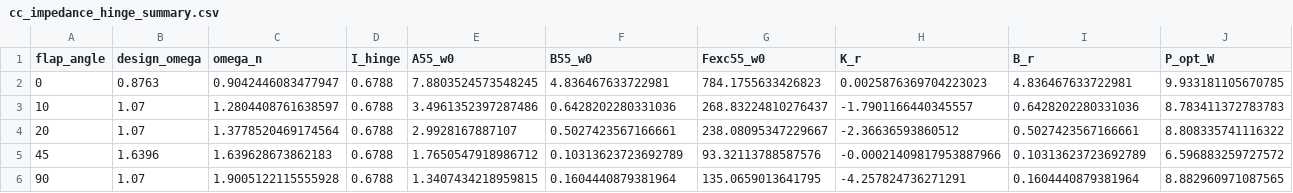
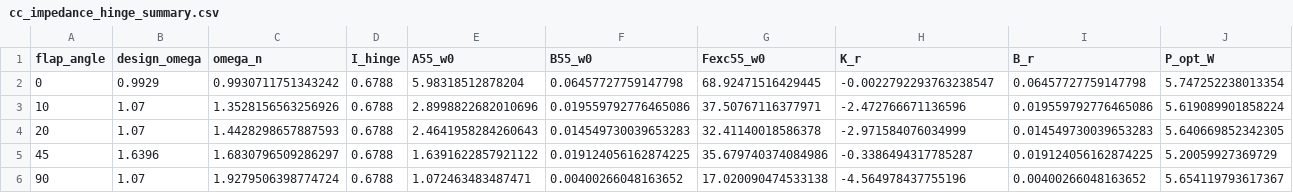
Before and after one commit to salhus/cpp-vgoswec, a CSV file: analysis/cc_hinge/cc_impedance_hinge_summary.csv, drawn as a sheet.

```diff
--- a/analysis/cc_hinge/cc_impedance_hinge_summary.csv
+++ b/analysis/cc_hinge/cc_impedance_hinge_summary.csv
@@ -1,6 +1,6 @@
 flap_angle,design_omega,omega_n,I_hinge,A55_w0,B55_w0,Fexc55_w0,K_r,B_r,P_opt_W
-0,0.8763,0.9042446083477947,0.6788,7.8803524573548245,4.836467633722981,784.1755633426823,0.0025876369704223023,4.836467633722981,9.933181105670785
-10,1.07,1.2804408761638597,0.6788,3.4961352397287486,0.6428202280331036,268.83224810276437,-1.7901166440345557,0.6428202280331036,8.783411372783783
-20,1.07,1.3778520469174564,0.6788,2.9928167887107,0.5027423567166661,238.08095347229667,-2.36636593860512,0.5027423567166661,8.808335741116322
-45,1.6396,1.639628673862183,0.6788,1.7650547918986712,0.10313623723692789,93.32113788587576,-0.00021409817953887966,0.10313623723692789,6.596883259727572
-90,1.07,1.9005122115555928,0.6788,1.3407434218959815,0.1604440879381964,135.0659013641795,-4.257824736271291,0.1604440879381964,8.882960971087565
+0,0.9929,0.9930711751343242,0.6788,5.98318512878204,0.06457727759147798,68.92471516429445,-0.0022792293763238547,0.06457727759147798,5.747252238013354
+10,1.07,1.3528156563256926,0.6788,2.8998822682010696,0.019559792776465086,37.50767116377971,-2.472766671136596,0.019559792776465086,5.619089901858224
+20,1.07,1.4428298657887593,0.6788,2.4641958284260643,0.014549730039653283,32.41140018586378,-2.971584076034999,0.014549730039653283,5.640669852342305
+45,1.6396,1.6830796509286297,0.6788,1.6391622857921122,0.019124056162874225,35.679740374084986,-0.3386494317785287,0.019124056162874225,5.20059927369729
+90,1.07,1.9279506398774724,0.6788,1.072463483487471,0.00400266048163652,17.020090474533138,-4.564978437755196,0.00400266048163652,5.654119793617367
```
Also changed, not shown: 5 other files.
